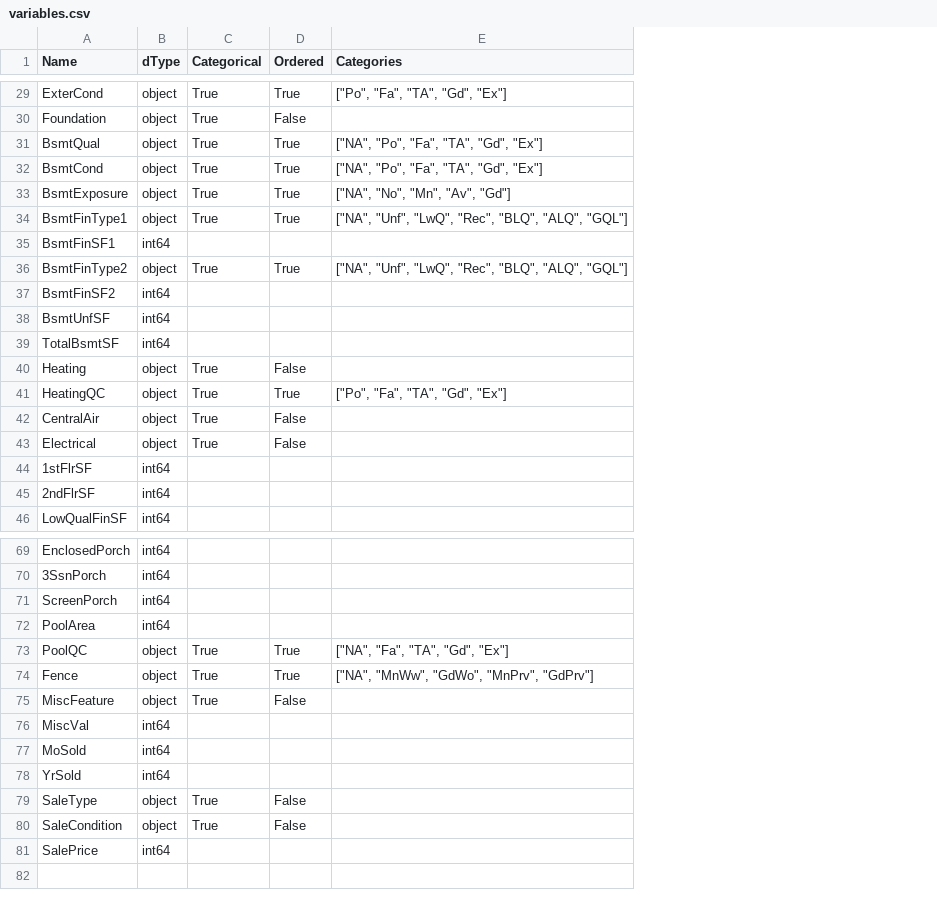
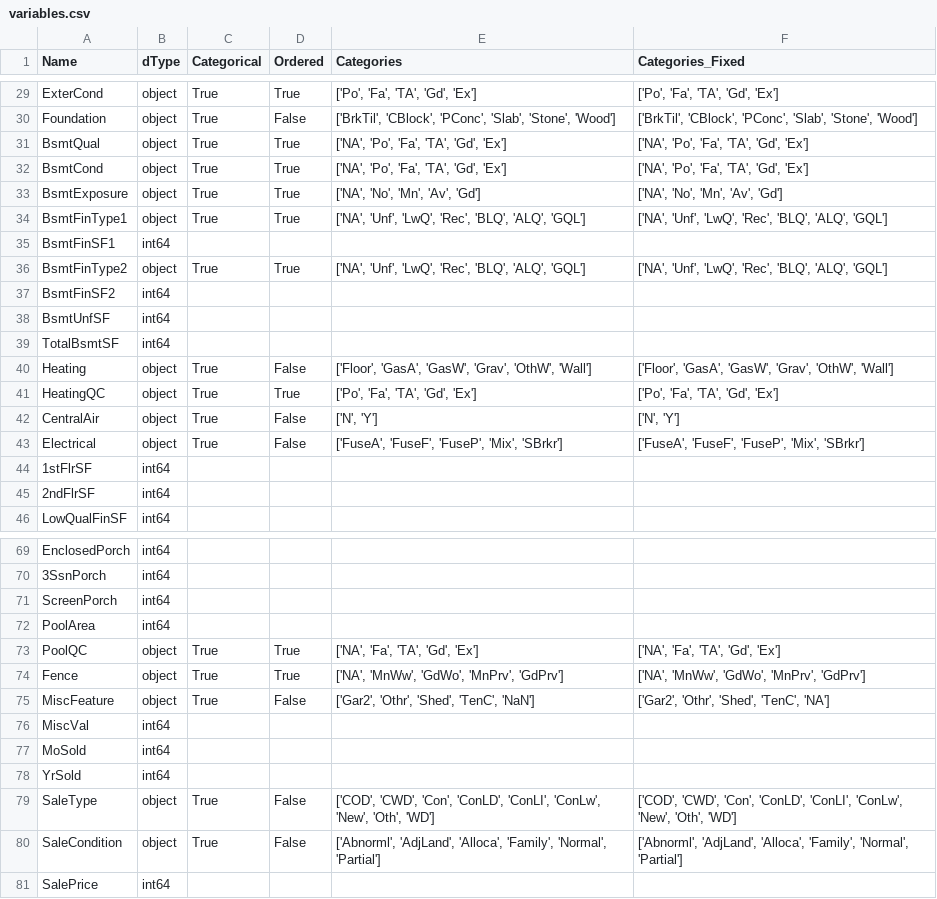
Before and after one commit to caiohamamura/CienciaDeDados, a CSV file: variables.csv, drawn as a sheet; only a part is shown, gaps mark what is left out; the diff covers the shown part only; the diff names each change by its address in the sheet, - before the commit and + after, or states it on an @@ line.

```diff
--- a/variables.csv
+++ b/variables.csv
+column F (Categories_Fixed), rows 29-43: ['Po', 'Fa', 'TA', 'Gd', 'Ex'] | ['BrkTil', 'CBlock', 'PConc', 'Slab', 'Stone', 'Wood'] | ['NA', 'Po', 'Fa', 'TA', 'Gd', 'Ex'] | ['NA', 'Po', 'Fa', 'TA', 'Gd', 'Ex'] | ['NA', 'No', 'Mn', 'Av', 'Gd'] | ['NA', 'Unf', 'LwQ', 'Rec', 'BLQ', 'ALQ', 'GQL'] |  | ['NA', 'Unf', 'LwQ', 'Rec', 'BLQ', 'ALQ', 'GQL'] |  |  |  | ['Floor', 'GasA', 'GasW', 'Grav', 'OthW', 'Wall'] | ['Po', 'Fa', 'TA', 'Gd', 'Ex'] | ['N', 'Y'] | ['FuseA', 'FuseF', 'FuseP', 'Mix', 'SBrkr']; rows 73-80: ['NA', 'Fa', 'TA', 'Gd', 'Ex'] | ['NA', 'MnWw', 'GdWo', 'MnPrv', 'GdPrv'] | ['Gar2', 'Othr', 'Shed', 'TenC', 'NA'] |  |  |  | ['COD', 'CWD', 'Con', 'ConLD', 'ConLI', 'ConLw', 'New', 'Oth', 'WD'] | ['Abnorml', 'AdjLand', 'Alloca', 'Family', 'Normal', 'Partial']
-E29 (Categories): ["Po", "Fa", "TA", "Gd", "Ex"]
+E29 (Categories): ['Po', 'Fa', 'TA', 'Gd', 'Ex']
-E30 (Categories): (empty)
+E30 (Categories): ['BrkTil', 'CBlock', 'PConc', 'Slab', 'Stone', 'Wood']
-E31:E32 (Categories): ["NA", "Po", "Fa", "TA", "Gd", "Ex"]
+E31:E32 (Categories): ['NA', 'Po', 'Fa', 'TA', 'Gd', 'Ex']
-E33 (Categories): ["NA", "No", "Mn", "Av", "Gd"]
+E33 (Categories): ['NA', 'No', 'Mn', 'Av', 'Gd']
-E34 (Categories): ["NA", "Unf", "LwQ", "Rec", "BLQ", "ALQ", "GQL"]
+E34 (Categories): ['NA', 'Unf', 'LwQ', 'Rec', 'BLQ', 'ALQ', 'GQL']
-E36 (Categories): ["NA", "Unf", "LwQ", "Rec", "BLQ", "ALQ", "GQL"]
+E36 (Categories): ['NA', 'Unf', 'LwQ', 'Rec', 'BLQ', 'ALQ', 'GQL']
-E40 (Categories): (empty)
+E40 (Categories): ['Floor', 'GasA', 'GasW', 'Grav', 'OthW', 'Wall']
-E41 (Categories): ["Po", "Fa", "TA", "Gd", "Ex"]
+E41 (Categories): ['Po', 'Fa', 'TA', 'Gd', 'Ex']
-E42 (Categories): (empty)
+E42 (Categories): ['N', 'Y']
-E43 (Categories): (empty)
+E43 (Categories): ['FuseA', 'FuseF', 'FuseP', 'Mix', 'SBrkr']
-E73 (Categories): ["NA", "Fa", "TA", "Gd", "Ex"]
+E73 (Categories): ['NA', 'Fa', 'TA', 'Gd', 'Ex']
-E74 (Categories): ["NA", "MnWw", "GdWo", "MnPrv", "GdPrv"]
+E74 (Categories): ['NA', 'MnWw', 'GdWo', 'MnPrv', 'GdPrv']
-E75 (Categories): (empty)
+E75 (Categories): ['Gar2', 'Othr', 'Shed', 'TenC', 'NaN']
-E79 (Categories): (empty)
+E79 (Categories): ['COD', 'CWD', 'Con', 'ConLD', 'ConLI', 'ConLw', 'New', 'Oth', 'WD']
-E80 (Categories): (empty)
+E80 (Categories): ['Abnorml', 'AdjLand', 'Alloca', 'Family', 'Normal', 'Partial']
```
Also changed, not shown: 28 edited cells elsewhere in this file.
